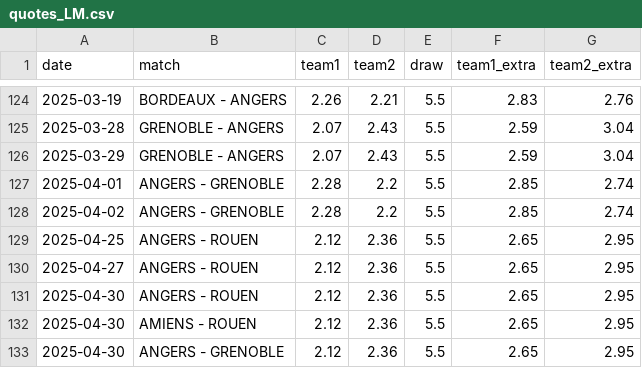
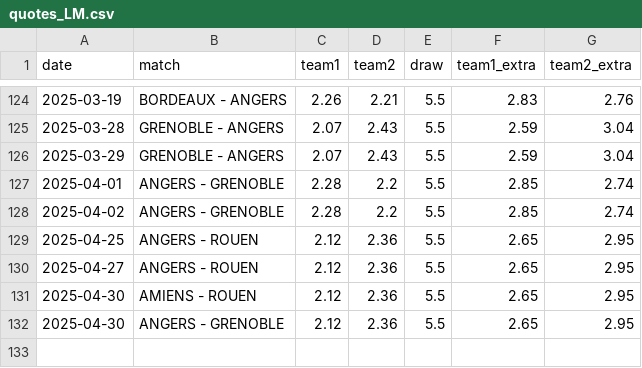
Before and after one commit to MauriceToast/Python_main, a CSV file: quotes_LM.csv, drawn as a sheet; only a part is shown, gaps mark what is left out; the diff names each change by its address in the sheet, - before the commit and + after, or states it on an @@ line.

Commit message:
Update quotes_LM.csv

```diff
--- a/quotes_LM.csv
+++ b/quotes_LM.csv
-row 131: 2025-04-30 | ANGERS - ROUEN | 2.12 | 2.36 | 5.5 | 2.65 | 2.95
```
